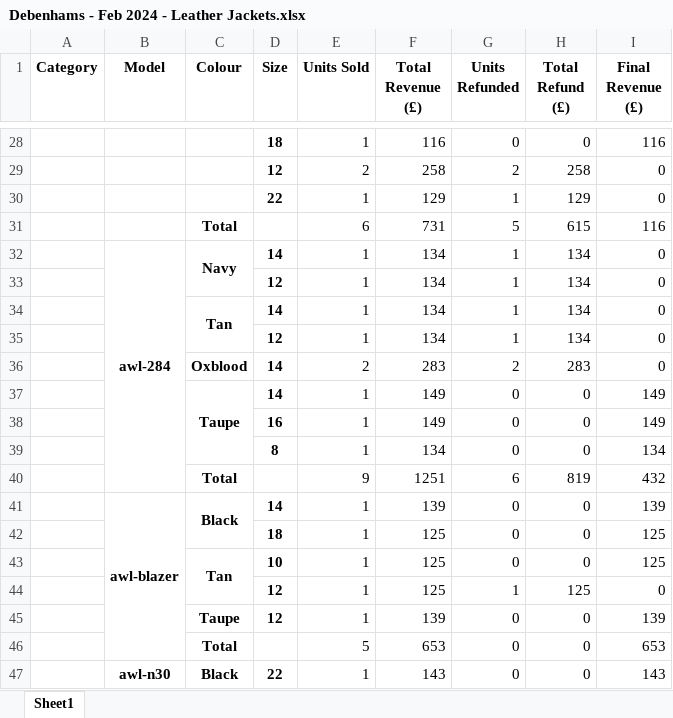
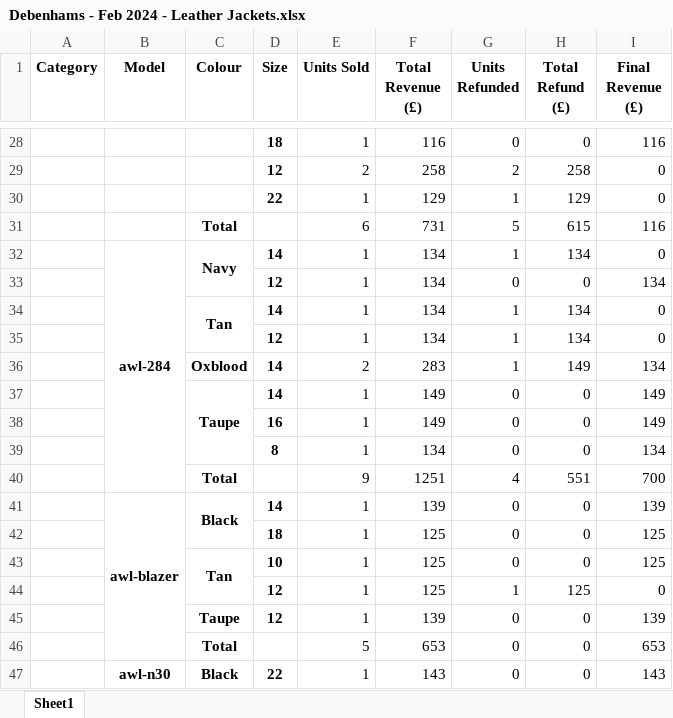
Before and after one commit to JatinArutla/sales-analysis-leather-company, an Excel workbook: Debenhams - Feb 2024 - Leather Jackets.xlsx, sheet Sheet1, drawn as a sheet; only a part is shown, gaps mark what is left out; values as stored, in another font and other column widths than the file's, no borders; the diff covers the shown part only; the diff names each change by its address in the sheet, - before the commit and + after, or states it on an @@ line.

```diff
--- a/Debenhams - Feb 2024 - Leather Jackets.xlsx (sheet Sheet1)
+++ b/Debenhams - Feb 2024 - Leather Jackets.xlsx (sheet Sheet1)
-G33 (Units Refunded): 1
+G33 (Units Refunded): 0
-H33 (Total Refund (£)): 134
+H33 (Total Refund (£)): 0
-I33 (Final Revenue (£)): 0
+I33 (Final Revenue (£)): 134
-G36 (Units Refunded): 2
+G36 (Units Refunded): 1
-H36 (Total Refund (£)): 283
+H36 (Total Refund (£)): 149
-I36 (Final Revenue (£)): 0
+I36 (Final Revenue (£)): 134
-G40 (Units Refunded): 6
+G40 (Units Refunded): 4
-H40 (Total Refund (£)): 819
+H40 (Total Refund (£)): 551
-I40 (Final Revenue (£)): 432
+I40 (Final Revenue (£)): 700
```
Also changed, not shown: 1 added row, 1 removed row and 27 edited cells elsewhere in this sheet, Debenhams - Jan 2024 - Leather Jackets.xlsx, Leather Company - Feb 2024 - Leather Jackets.xlsx, 4 other files.
